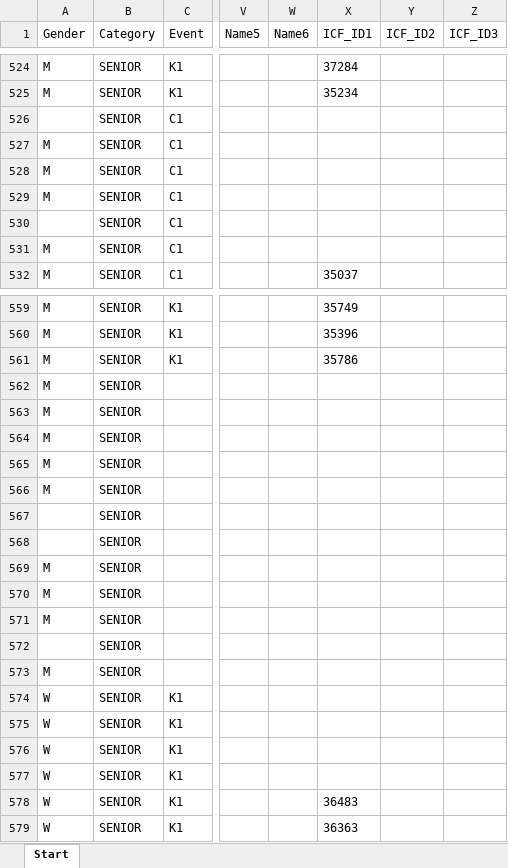
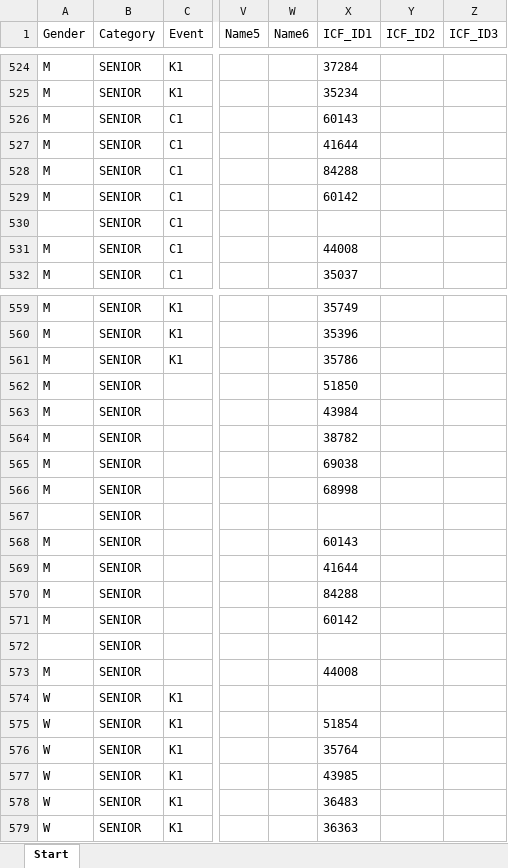
Before and after one commit to kenderfoka/race-sheets, an Excel workbook: events/LaSeu_2015_WC/LaSeu_2015_WC_start.xlsx, sheet Start, drawn as a sheet; only a part is shown, gaps mark what is left out; values as stored, in another font and other column widths than the file's, no borders; the diff covers the shown part only; the diff names each change by its address in the sheet, - before the commit and + after, or states it on an @@ line.

Commit message:
LaSeu_2015_WC: seats printed without an id bound from names.json and the ICF list (t163u)
Maintainer message t163u (2026-11-19 09:41 Europe/Budapest), items 4-5. Changes only events/LaSeu_2015_WC/; index.json untouched.

```diff
--- a/events/LaSeu_2015_WC/LaSeu_2015_WC_start.xlsx (sheet Start)
+++ b/events/LaSeu_2015_WC/LaSeu_2015_WC_start.xlsx (sheet Start)
-A526 (Gender): (empty)
+A526 (Gender): M
-X526 (ICF_ID1): (empty)
+X526 (ICF_ID1): 60143
-X527 (ICF_ID1): (empty)
+X527 (ICF_ID1): 41644
-X528 (ICF_ID1): (empty)
+X528 (ICF_ID1): 84288
-X529 (ICF_ID1): (empty)
+X529 (ICF_ID1): 60142
-X531 (ICF_ID1): (empty)
+X531 (ICF_ID1): 44008
-X562 (ICF_ID1): (empty)
+X562 (ICF_ID1): 51850
-X563 (ICF_ID1): (empty)
+X563 (ICF_ID1): 43984
-X564 (ICF_ID1): (empty)
+X564 (ICF_ID1): 38782
-X565 (ICF_ID1): (empty)
+X565 (ICF_ID1): 69038
-X566 (ICF_ID1): (empty)
+X566 (ICF_ID1): 68998
-A568 (Gender): (empty)
+A568 (Gender): M
-X568 (ICF_ID1): (empty)
+X568 (ICF_ID1): 60143
-X569 (ICF_ID1): (empty)
+X569 (ICF_ID1): 41644
-X570 (ICF_ID1): (empty)
+X570 (ICF_ID1): 84288
-X571 (ICF_ID1): (empty)
+X571 (ICF_ID1): 60142
-X573 (ICF_ID1): (empty)
+X573 (ICF_ID1): 44008
-X575 (ICF_ID1): (empty)
+X575 (ICF_ID1): 51854
-X576 (ICF_ID1): (empty)
+X576 (ICF_ID1): 35764
-X577 (ICF_ID1): (empty)
+X577 (ICF_ID1): 43985
```
Also changed, not shown: 46 edited cells elsewhere in this sheet, 1 other file.
